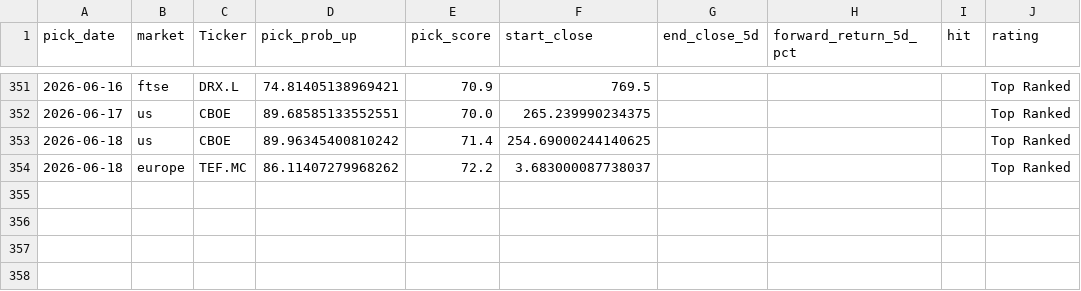
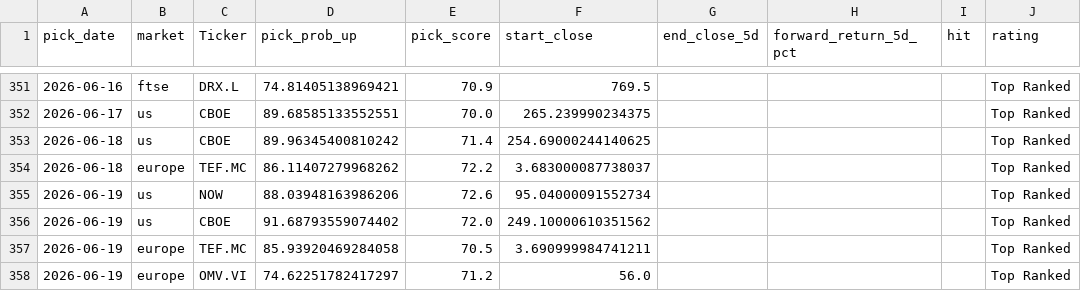
Before and after one commit to Toby0603/AlphaRank, a CSV file: performance_history.csv, drawn as a sheet; only a part is shown, gaps mark what is left out.

```diff
--- a/performance_history.csv
+++ b/performance_history.csv
@@ -354 +354,5 @@ pick_date,market,Ticker,pick_prob_up,pick_score,start_close,end_close_5d,forward
 2026-06-18,europe,TEF.MC,86.11407279968262,72.2,3.683000087738037,,,,Top Ranked
+2026-06-19,us,NOW,88.03948163986206,72.6,95.04000091552734,,,,Top Ranked
+2026-06-19,us,CBOE,91.68793559074402,72.0,249.10000610351562,,,,Top Ranked
+2026-06-19,europe,TEF.MC,85.93920469284058,70.5,3.690999984741211,,,,Top Ranked
+2026-06-19,europe,OMV.VI,74.62251782417297,71.2,56.0,,,,Top Ranked
```
Also changed, not shown: benchmark_summary.csv, results_core.csv, 4 other files.
